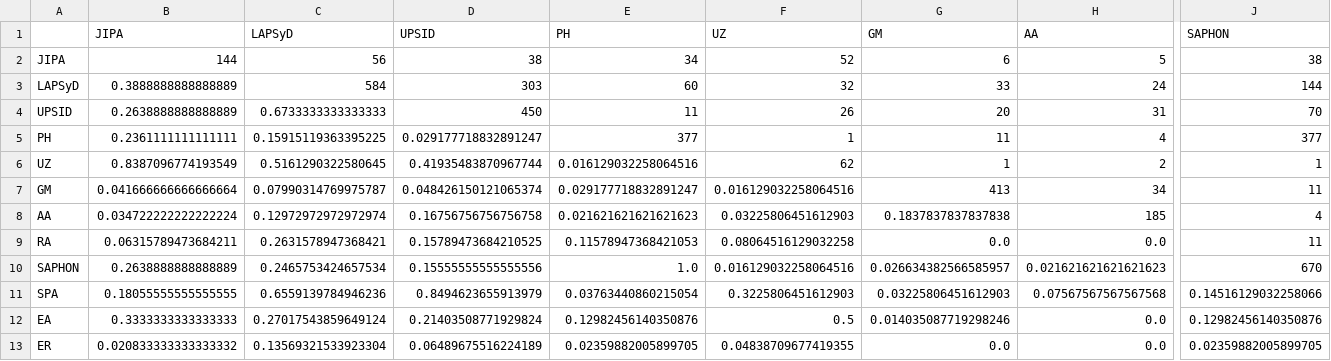
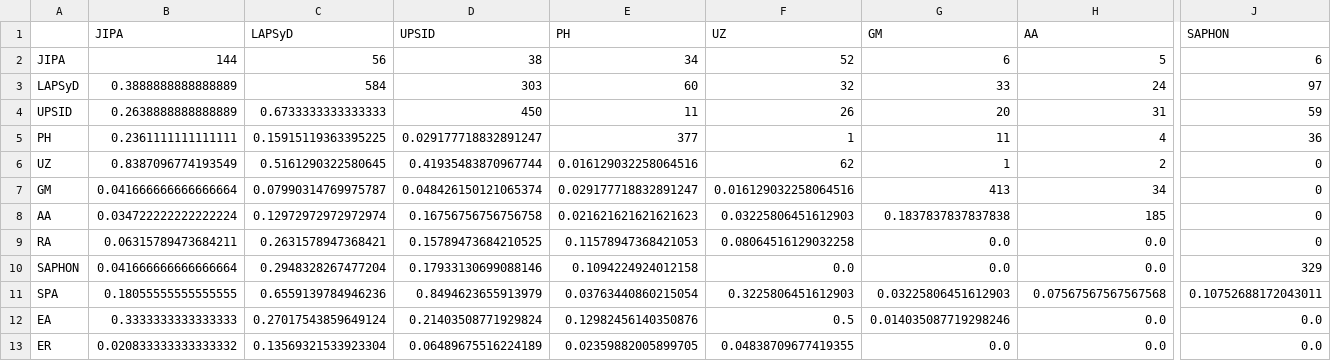
Before and after one commit to cldf-datasets/inventory-study, a CSV file: output/mutual_coverage.csv, drawn as a sheet; only a part is shown, gaps mark what is left out; the diff covers the shown part only; the diff names each change by its address in the sheet, - before the commit and + after, or states it on an @@ line.

```diff
--- a/output/mutual_coverage.csv
+++ b/output/mutual_coverage.csv
-J2 (SAPHON): 38
+J2 (SAPHON): 6
-J3 (SAPHON): 144
+J3 (SAPHON): 97
-J4 (SAPHON): 70
+J4 (SAPHON): 59
-J5 (SAPHON): 377
+J5 (SAPHON): 36
-J6 (SAPHON): 1
+J6 (SAPHON): 0
-J7 (SAPHON): 11
+J7 (SAPHON): 0
-J8 (SAPHON): 4
+J8 (SAPHON): 0
-J9 (SAPHON): 11
+J9 (SAPHON): 0
-B10 (JIPA): 0.2638888888888889
+B10 (JIPA): 0.041666666666666664
-C10 (LAPSyD): 0.2465753424657534
+C10 (LAPSyD): 0.2948328267477204
-D10 (UPSID): 0.15555555555555556
+D10 (UPSID): 0.17933130699088146
-E10 (PH): 1.0
+E10 (PH): 0.1094224924012158
-F10 (UZ): 0.016129032258064516
+F10 (UZ): 0.0
-G10 (GM): 0.026634382566585957
+G10 (GM): 0.0
-H10 (AA): 0.021621621621621623
+H10 (AA): 0.0
-J10 (SAPHON): 670
+J10 (SAPHON): 329
-J11 (SAPHON): 0.14516129032258066
+J11 (SAPHON): 0.10752688172043011
-J12 (SAPHON): 0.12982456140350876
+J12 (SAPHON): 0.0
-J13 (SAPHON): 0.02359882005899705
+J13 (SAPHON): 0.0
```
Also changed, not shown: 4 edited cells elsewhere in this file, output/results.summary.csv, 29 other files.
